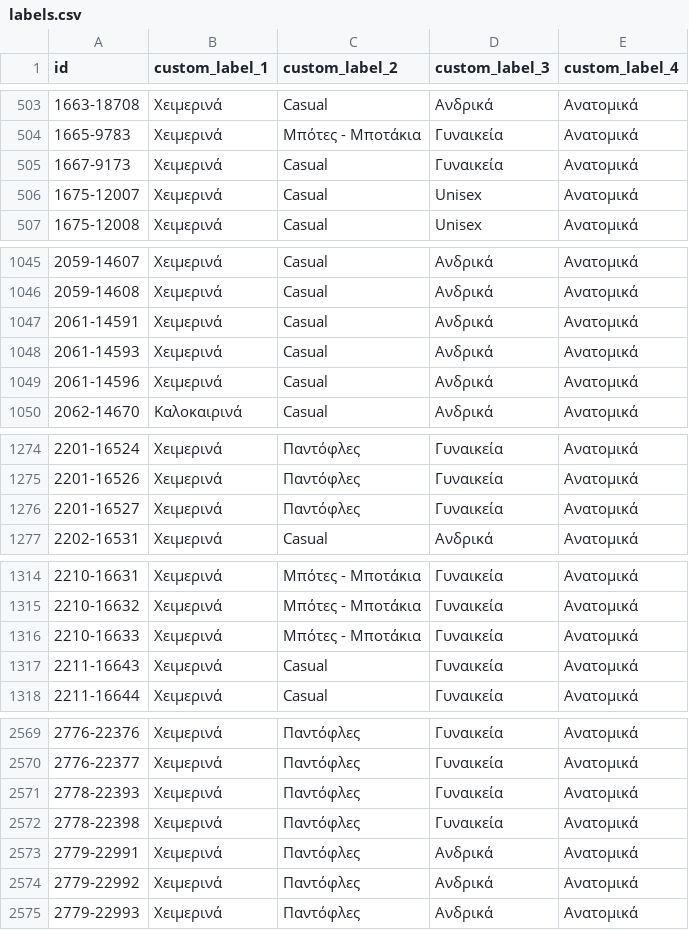
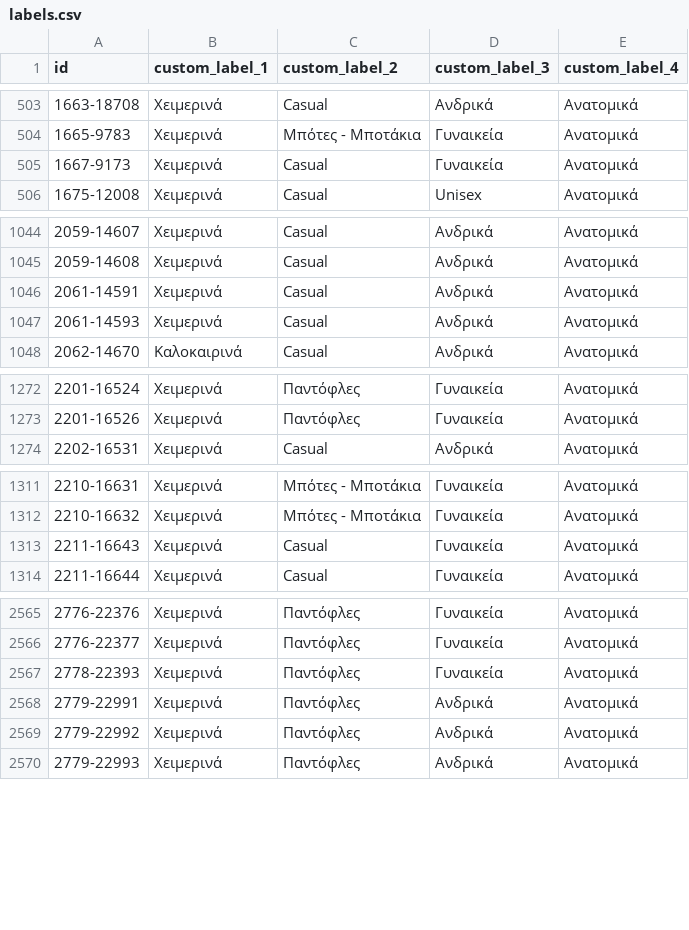
Before and after one commit to ksofronis/somaigia-meta-cards, a CSV file: feed/labels.csv, drawn as a sheet; only a part is shown, gaps mark what is left out; the diff covers the shown part only; the diff names each change by its address in the sheet, - before the commit and + after, or states it on an @@ line.

```diff
--- a/feed/labels.csv
+++ b/feed/labels.csv
-row 506: 1675-12007 | Χειμερινά | Casual | Unisex | Ανατομικά
-row 1049: 2061-14596 | Χειμερινά | Casual | Ανδρικά | Ανατομικά
-row 1276: 2201-16527 | Χειμερινά | Παντόφλες | Γυναικεία | Ανατομικά
-row 1316: 2210-16633 | Χειμερινά | Μπότες - Μποτάκια | Γυναικεία | Ανατομικά
-row 2572: 2778-22398 | Χειμερινά | Παντόφλες | Γυναικεία | Ανατομικά
```
Also changed, not shown: 1 removed row and 1 edited cell elsewhere in this file, feed/images.csv, 2 other files.
